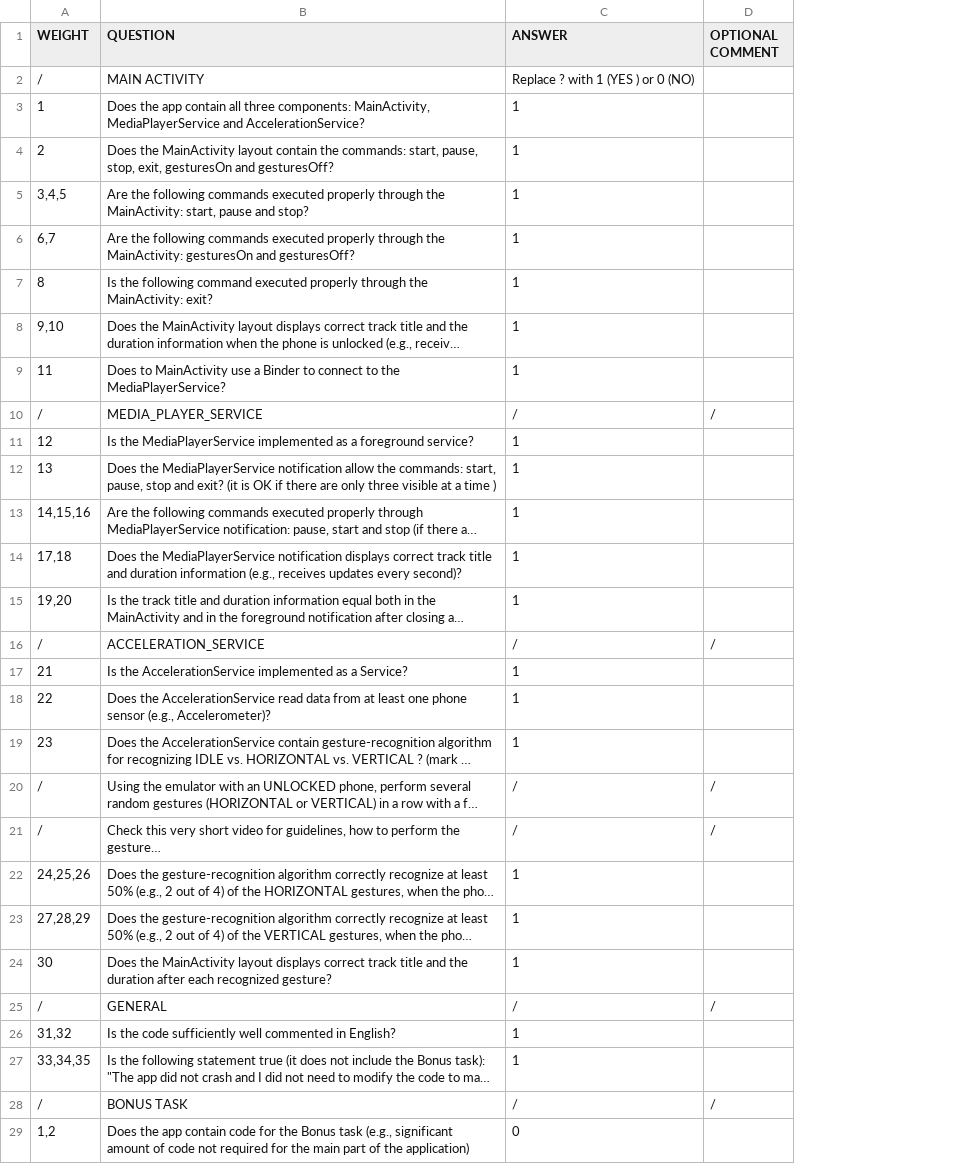
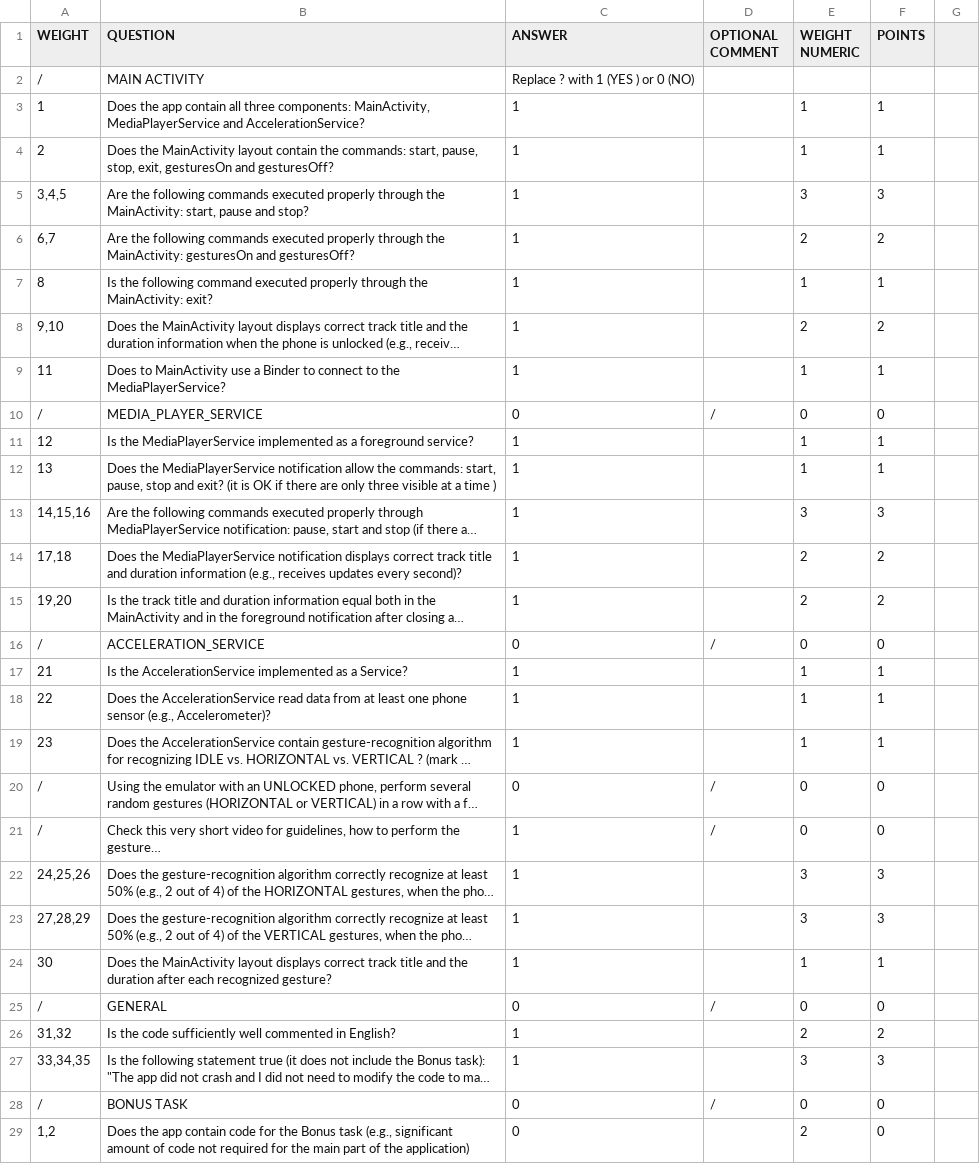
Before and after one commit to asprovjani/pbd2020-ma-2, a CSV file: grades/64050_63160360.csv, drawn as a sheet; only a part is shown; long unchanged cells end in …; the diff covers the shown part only; the diff names each change by its address in the sheet, - before the commit and + after, or states it on an @@ line.

Commit message:
grades updated

```diff
--- a/grades/64050_63160360.csv
+++ b/grades/64050_63160360.csv
+column E (WEIGHT NUMERIC), rows 3-29: 1 | 1 | 3 | 2 | 1 | 2 | 1 | 0 | 1 | 1 | 3 | 2 | 2 | 0 | 1 | 1 | 1 | 0 | 0 | 3 | 3 | 1 | 0 | 2 | 3 | 0 | 2
+column F (POINTS), rows 3-29: 1 | 1 | 3 | 2 | 1 | 2 | 1 | 0 | 1 | 1 | 3 | 2 | 2 | 0 | 1 | 1 | 1 | 0 | 0 | 3 | 3 | 1 | 0 | 2 | 3 | 0 | 0
+column G, empty
-C10 (ANSWER): /
+C10 (ANSWER): 0
-C16 (ANSWER): /
+C16 (ANSWER): 0
-C20 (ANSWER): /
+C20 (ANSWER): 0
-C21 (ANSWER): /
+C21 (ANSWER): 1
-C25 (ANSWER): /
+C25 (ANSWER): 0
-C28 (ANSWER): /
+C28 (ANSWER): 0
```
Also changed, not shown: 1 edited cell elsewhere in this file, grades/64582_63160360.csv, grades/66210_63160360.csv.
